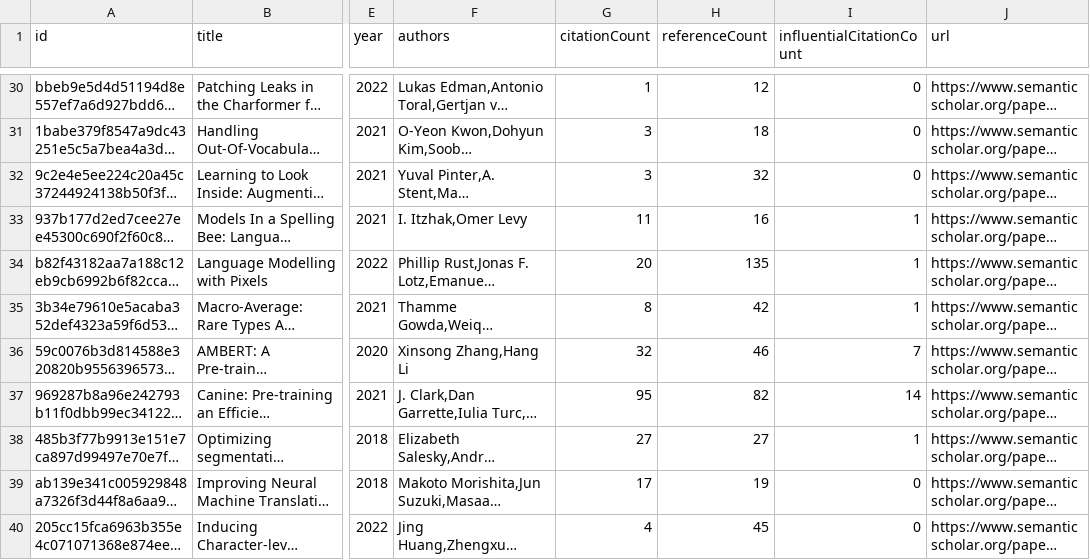
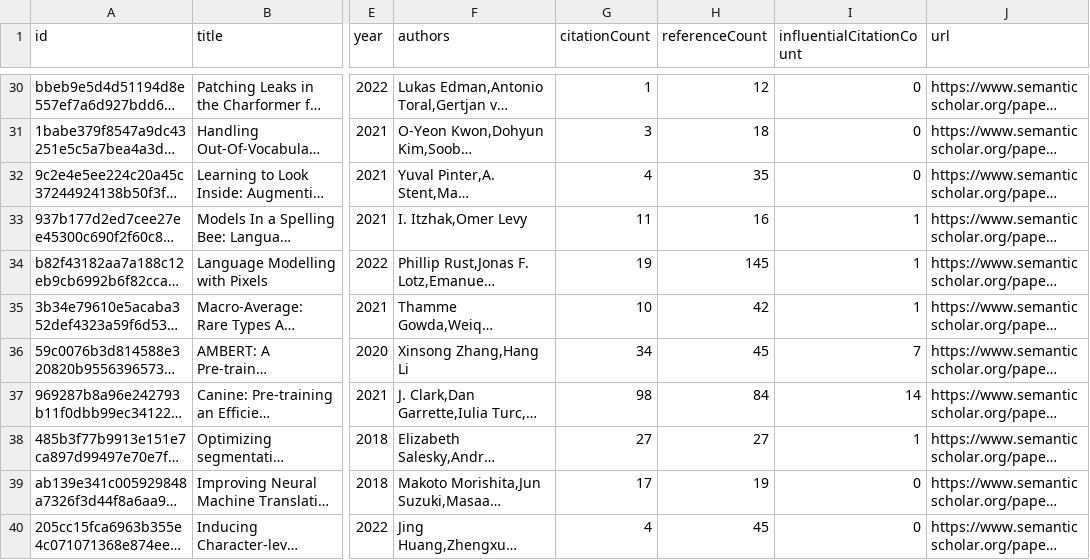
Before and after one commit to avi-jit/tokenization, a CSV file: data/currentPapers.csv, drawn as a sheet; only a part is shown, gaps mark what is left out; long unchanged cells end in …; the diff covers the shown part only; the diff names each change by its address in the sheet, - before the commit and + after, or states it on an @@ line.

Commit message:
Update paper data

```diff
--- a/data/currentPapers.csv
+++ b/data/currentPapers.csv
-G32 (citationCount): 3
+G32 (citationCount): 4
-H32 (referenceCount): 32
+H32 (referenceCount): 35
-G34 (citationCount): 20
+G34 (citationCount): 19
-H34 (referenceCount): 135
+H34 (referenceCount): 145
-G35 (citationCount): 8
+G35 (citationCount): 10
-G36 (citationCount): 32
+G36 (citationCount): 34
-H36 (referenceCount): 46
+H36 (referenceCount): 45
-G37 (citationCount): 95
+G37 (citationCount): 98
-H37 (referenceCount): 82
+H37 (referenceCount): 84
```
Also changed, not shown: 24 edited cells elsewhere in this file, 2 other files.
